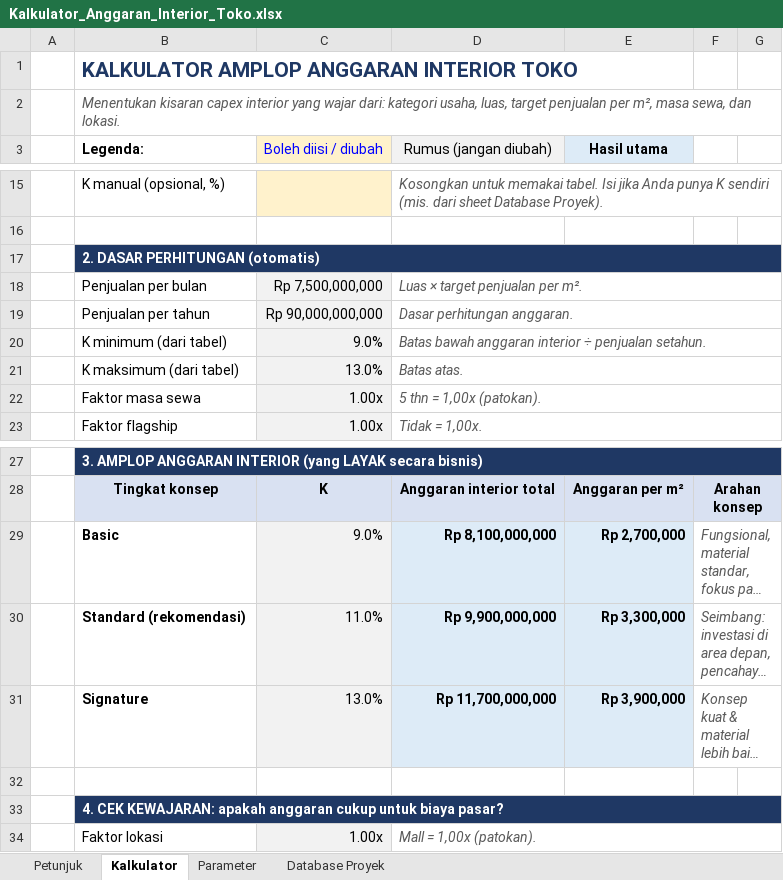
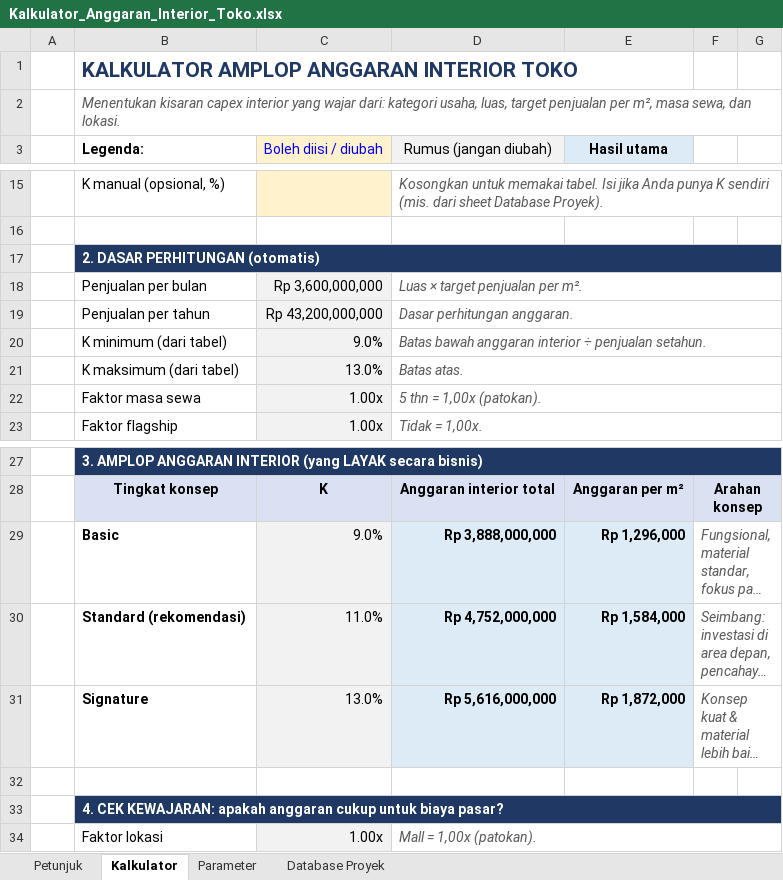
Before and after one commit to satebabicuy01-code/Deep-Research-skills, an Excel workbook: output/Kalkulator_Anggaran_Interior_Toko.xlsx, sheet Kalkulator, drawn as a sheet; only a part is shown, gaps mark what is left out; long unchanged cells end in …; values as stored, in another font and other column widths than the file's, no borders; conditional formats not drawn; the diff covers the shown part only; the diff names each change by its address in the sheet, - before the commit and + after, or states it on an @@ line.

```diff
--- a/output/Kalkulator_Anggaran_Interior_Toko.xlsx (sheet Kalkulator)
+++ b/output/Kalkulator_Anggaran_Interior_Toko.xlsx (sheet Kalkulator)
-C18 (Boleh diisi / diubah): Rp 7,500,000,000
+C18 (Boleh diisi / diubah): Rp 3,600,000,000
-C19 (Boleh diisi / diubah): Rp 90,000,000,000
+C19 (Boleh diisi / diubah): Rp 43,200,000,000
-D29 (Rumus (jangan diubah)): Rp 8,100,000,000
+D29 (Rumus (jangan diubah)): Rp 3,888,000,000
-E29 (Hasil utama): Rp 2,700,000
+E29 (Hasil utama): Rp 1,296,000
-D30 (Rumus (jangan diubah)): Rp 9,900,000,000
+D30 (Rumus (jangan diubah)): Rp 4,752,000,000
-E30 (Hasil utama): Rp 3,300,000
+E30 (Hasil utama): Rp 1,584,000
-D31 (Rumus (jangan diubah)): Rp 11,700,000,000
+D31 (Rumus (jangan diubah)): Rp 5,616,000,000
-E31 (Hasil utama): Rp 3,900,000
+E31 (Hasil utama): Rp 1,872,000
```
Also changed, not shown: 30 edited cells elsewhere in this sheet, sheet Parameter, sheet Database Proyek, sheet Petunjuk.
